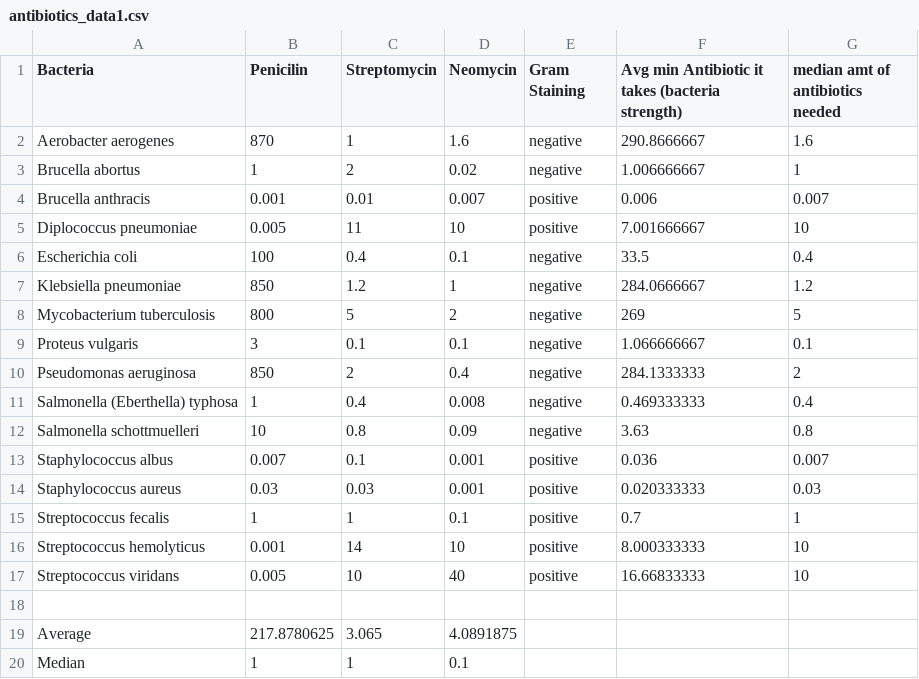
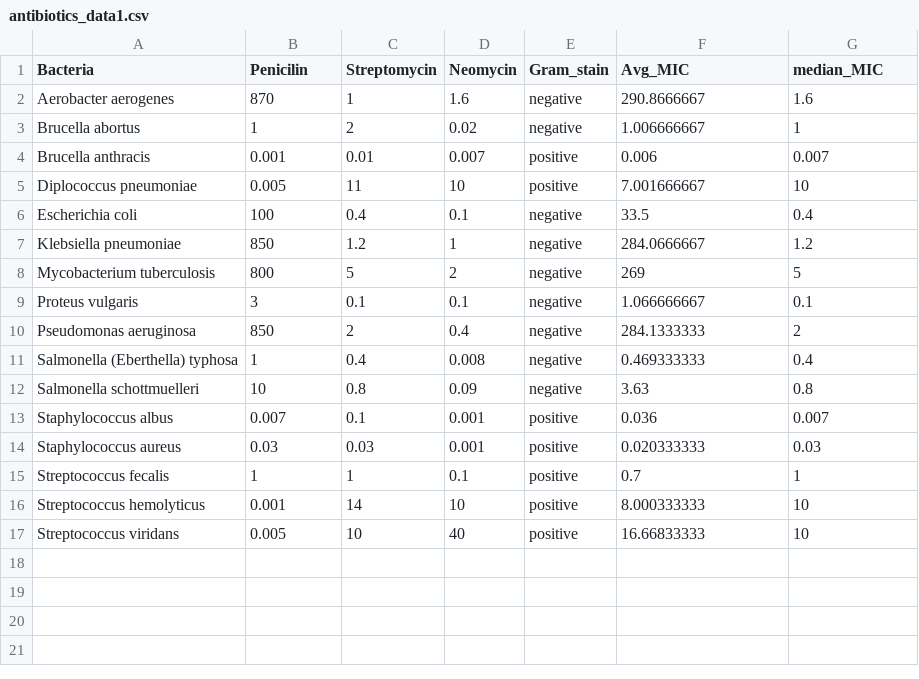
Before and after one commit to linnea/visualization-design, a CSV file: data/antibiotics_data1.csv, drawn as a sheet.

```diff
--- a/data/antibiotics_data1.csv
+++ b/data/antibiotics_data1.csv
@@ -1,2 +1,2 @@
-Bacteria ,Penicilin,Streptomycin ,Neomycin,Gram Staining ,Avg min Antibiotic it takes (bacteria strength),median amt of antibiotics needed
+Bacteria,Penicilin,Streptomycin,Neomycin,Gram_stain,Avg_MIC,median_MIC
 Aerobacter aerogenes,870,1,1.6,negative,290.8666667,1.6
@@ -17,4 +17 @@ Streptococcus hemolyticus ,0.001,14,10,positive,8.000333333,10
 Streptococcus viridans,0.005,10,40,positive,16.66833333,10
-,,,,,,
-Average ,217.8780625,3.065,4.0891875,,,
-Median,1,1,0.1,,,
```
Also changed, not shown: 3 other files.
